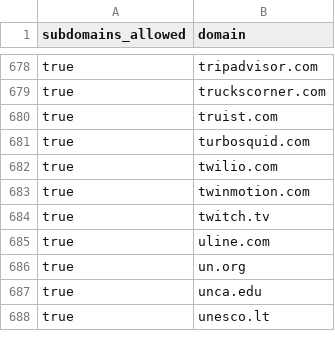
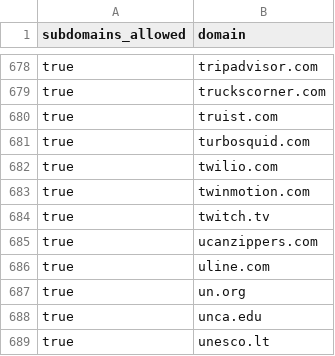
Before and after one commit to WobblyFish/WobblyFish.github.io, a CSV file: my_browser/allow_domain.csv, drawn as a sheet; only a part is shown, gaps mark what is left out.

Commit message:
Update allow_domain.csv

```diff
--- a/my_browser/allow_domain.csv
+++ b/my_browser/allow_domain.csv
@@ -684,2 +684,3 @@
 "true","twitch.tv"
+"true","ucanzippers.com"
 "true","uline.com"
```
